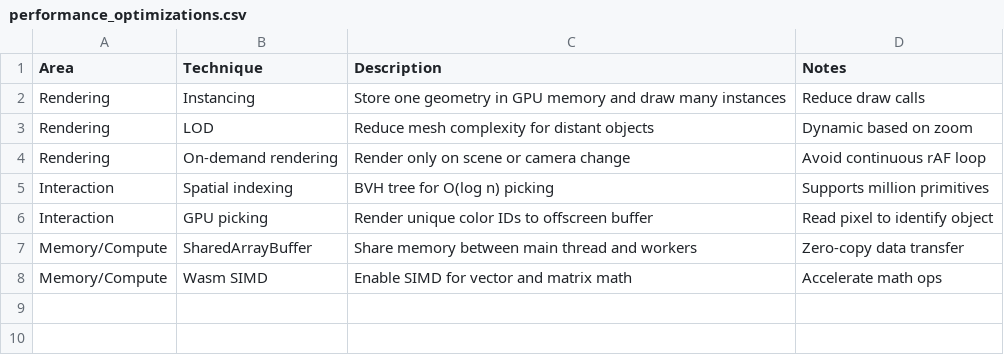
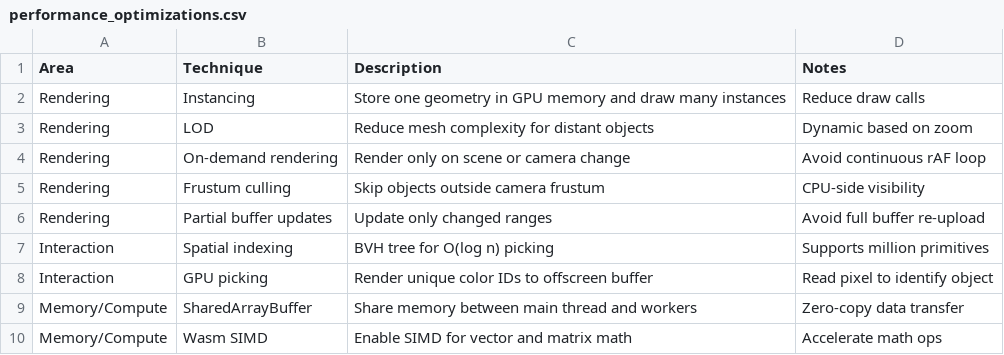
Before and after one commit to qzxhsp9/cad_ai, a CSV file: docs/google_sheets/performance_optimizations.csv, drawn as a sheet; the diff names each change by its address in the sheet, - before the commit and + after, or states it on an @@ line.

```diff
--- a/docs/google_sheets/performance_optimizations.csv
+++ b/docs/google_sheets/performance_optimizations.csv
+row 5: Rendering | Frustum culling | Skip objects outside camera frustum | CPU-side visibility
+row 6: Rendering | Partial buffer updates | Update only changed ranges | Avoid full buffer re-upload
```
Also changed, not shown: docs/google_sheets/architecture.csv, docs/google_sheets/roadmap.csv, 12 other files.
